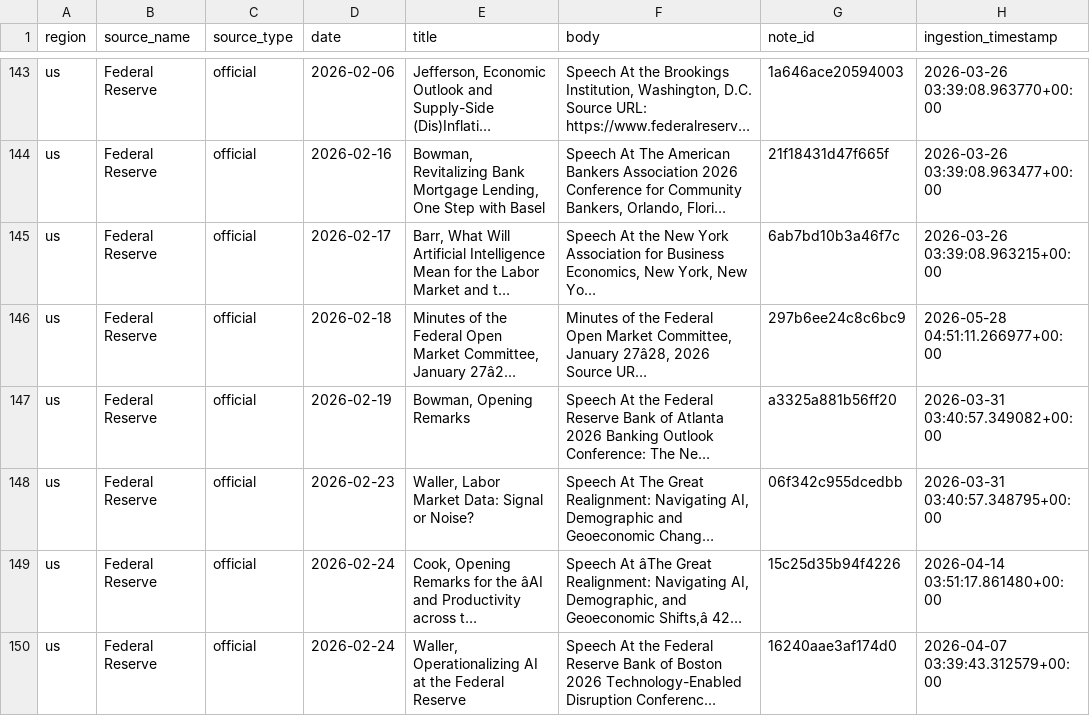
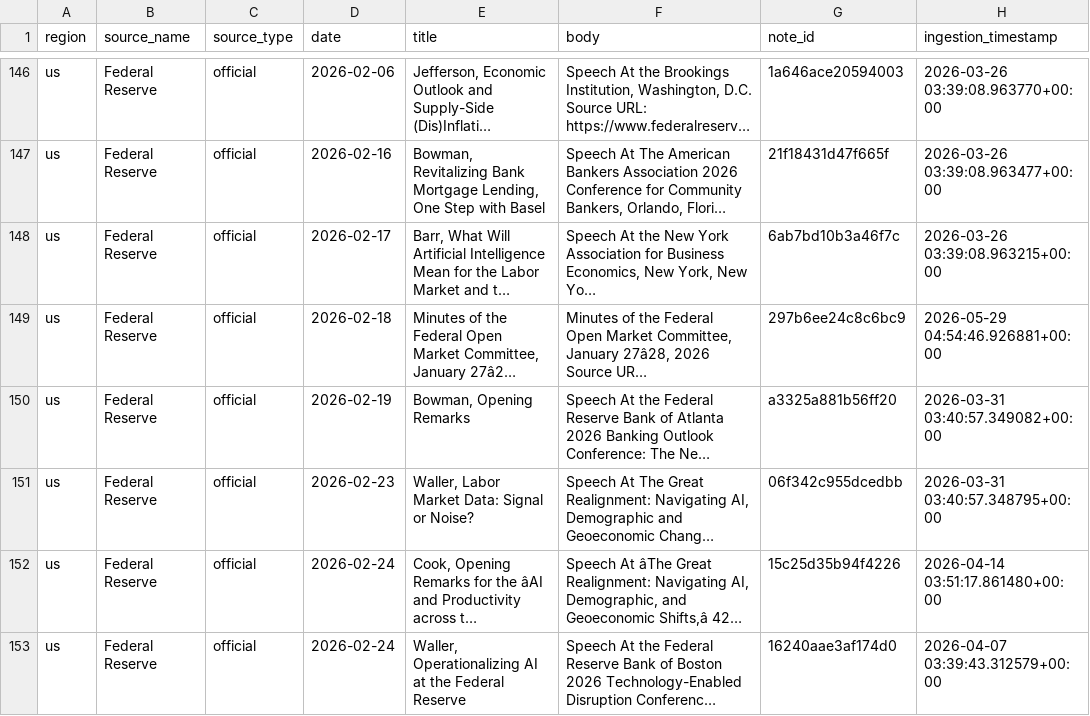
Before and after one commit to Ethan4Zhou/Global-Macro-Monitor, a CSV file: data/processed/consensus_notes.csv, drawn as a sheet; only a part is shown, gaps mark what is left out; long unchanged cells end in …; addresses are those after the commit; the diff covers the shown part only; the diff names each change by its address in the sheet, - before the commit and + after, or states it on an @@ line.

```diff
--- a/data/processed/consensus_notes.csv
+++ b/data/processed/consensus_notes.csv
-H149 (ingestion_timestamp): 2026-05-28 04:51:11.266977+00:00
+H149 (ingestion_timestamp): 2026-05-29 04:54:46.926881+00:00
```
Also changed, not shown: 3 added rows and 42 edited cells elsewhere in this file, data/processed/consensus_diagnostics.csv, data/processed/eurozone_asset_preferences.csv, 27 other files.
